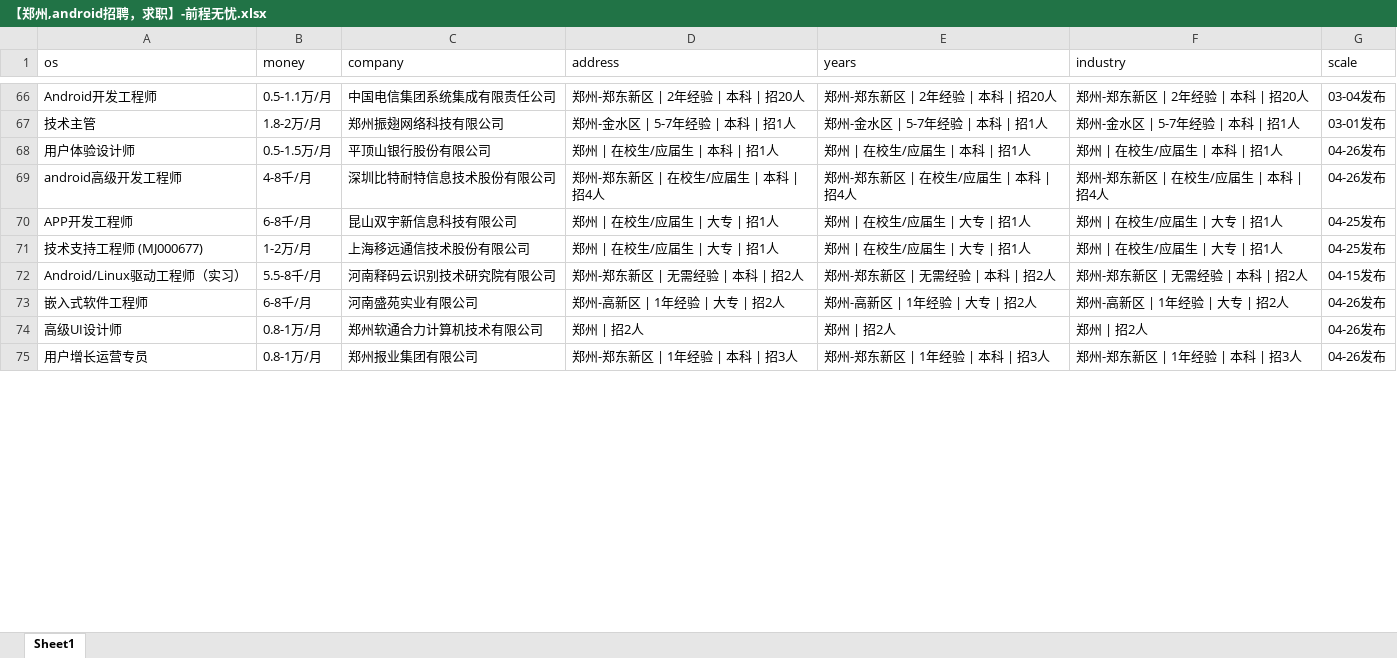
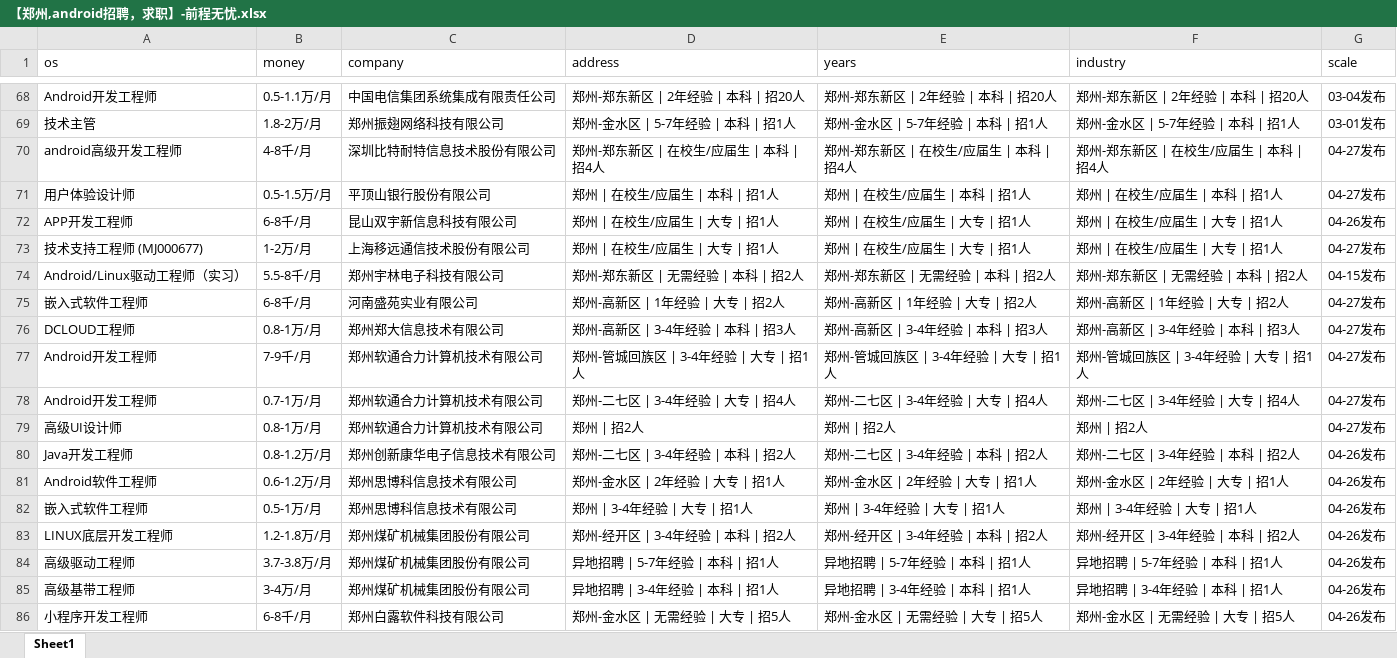
Before and after one commit to leigong2/AskQuastionApp, an Excel workbook: app/src/main/assets/【郑州,android招聘，求职】-前程无忧.xlsx, sheet Sheet1, drawn as a sheet; only a part is shown, gaps mark what is left out; the shorter side is filled out with more unchanged rows; values as stored, in another font and other column widths than the file's, no borders; removed rows and columns are numbered as before the commit, all else as after; the diff covers the shown part only; the diff names each change by its address in the sheet, - before the commit and + after, or states it on an @@ line.

```diff
--- a/app/src/main/assets/【郑州,android招聘，求职】-前程无忧.xlsx (sheet Sheet1)
+++ b/app/src/main/assets/【郑州,android招聘，求职】-前程无忧.xlsx (sheet Sheet1)
-row 68: 用户体验设计师 | 0.5-1.5万/月 | 平顶山银行股份有限公司 | 郑州 | 在校生/应届生 | 本科 | 招1人 | 郑州 | 在校生/应届生 | 本科 | 招1人 | 郑州 | 在校生/应届生 | 本科 | 招1人 | 04-26发布
-G70 (scale): 04-26发布
+G70 (scale): 04-27发布
+row 71: 用户体验设计师 | 0.5-1.5万/月 | 平顶山银行股份有限公司 | 郑州 | 在校生/应届生 | 本科 | 招1人 | 郑州 | 在校生/应届生 | 本科 | 招1人 | 郑州 | 在校生/应届生 | 本科 | 招1人 | 04-27发布
-G72 (scale): 04-25发布
+G72 (scale): 04-26发布
-G73 (scale): 04-25发布
+G73 (scale): 04-27发布
-C74 (company): 河南释码云识别技术研究院有限公司
+C74 (company): 郑州宇林电子科技有限公司
-G75 (scale): 04-26发布
+G75 (scale): 04-27发布
+row 76: DCLOUD工程师 | 0.8-1万/月 | 郑州郑大信息技术有限公司 | 郑州-高新区 | 3-4年经验 | 本科 | 招3人 | 郑州-高新区 | 3-4年经验 | 本科 | 招3人 | 郑州-高新区 | 3-4年经验 | 本科 | 招3人 | 04-27发布
+row 77: Android开发工程师 | 7-9千/月 | 郑州软通合力计算机技术有限公司 | 郑州-管城回族区 | 3-4年经验 | 大专 | 招1人 | 郑州-管城回族区 | 3-4年经验 | 大专 | 招1人 | 郑州-管城回族区 | 3-4年经验 | 大专 | 招1人 | 04-27发布
+row 78: Android开发工程师 | 0.7-1万/月 | 郑州软通合力计算机技术有限公司 | 郑州-二七区 | 3-4年经验 | 大专 | 招4人 | 郑州-二七区 | 3-4年经验 | 大专 | 招4人 | 郑州-二七区 | 3-4年经验 | 大专 | 招4人 | 04-27发布
-G79 (scale): 04-26发布
+G79 (scale): 04-27发布
@@ row 76 moved to row 80: Java开发工程师 @@
+row 81: Android软件工程师 | 0.6-1.2万/月 | 郑州思博科信息技术有限公司 | 郑州-金水区 | 2年经验 | 大专 | 招1人 | 郑州-金水区 | 2年经验 | 大专 | 招1人 | 郑州-金水区 | 2年经验 | 大专 | 招1人 | 04-26发布
+row 82: 嵌入式软件工程师 | 0.5-1万/月 | 郑州思博科信息技术有限公司 | 郑州 | 3-4年经验 | 大专 | 招1人 | 郑州 | 3-4年经验 | 大专 | 招1人 | 郑州 | 3-4年经验 | 大专 | 招1人 | 04-26发布
+row 83: LINUX底层开发工程师 | 1.2-1.8万/月 | 郑州煤矿机械集团股份有限公司 | 郑州-经开区 | 3-4年经验 | 本科 | 招2人 | 郑州-经开区 | 3-4年经验 | 本科 | 招2人 | 郑州-经开区 | 3-4年经验 | 本科 | 招2人 | 04-26发布
+row 84: 高级驱动工程师 | 3.7-3.8万/月 | 郑州煤矿机械集团股份有限公司 | 异地招聘 | 5-7年经验 | 本科 | 招1人 | 异地招聘 | 5-7年经验 | 本科 | 招1人 | 异地招聘 | 5-7年经验 | 本科 | 招1人 | 04-26发布
+row 85: 高级基带工程师 | 3-4万/月 | 郑州煤矿机械集团股份有限公司 | 异地招聘 | 3-4年经验 | 本科 | 招1人 | 异地招聘 | 3-4年经验 | 本科 | 招1人 | 异地招聘 | 3-4年经验 | 本科 | 招1人 | 04-26发布
+row 86: 小程序开发工程师 | 6-8千/月 | 郑州白露软件科技有限公司 | 郑州-金水区 | 无需经验 | 大专 | 招5人 | 郑州-金水区 | 无需经验 | 大专 | 招5人 | 郑州-金水区 | 无需经验 | 大专 | 招5人 | 04-26发布
```
Also changed, not shown: 21 added rows, 29 removed rows, 3 moved rows and 7 edited cells elsewhere in this sheet, app/src/main/assets/「郑州招聘信息」郑州招聘网 - BOSS直聘.xlsx, app/src/main/assets/【郑州招聘信息_郑州招聘_郑州招聘网】-郑州猎聘.xlsx, 7 other files.
